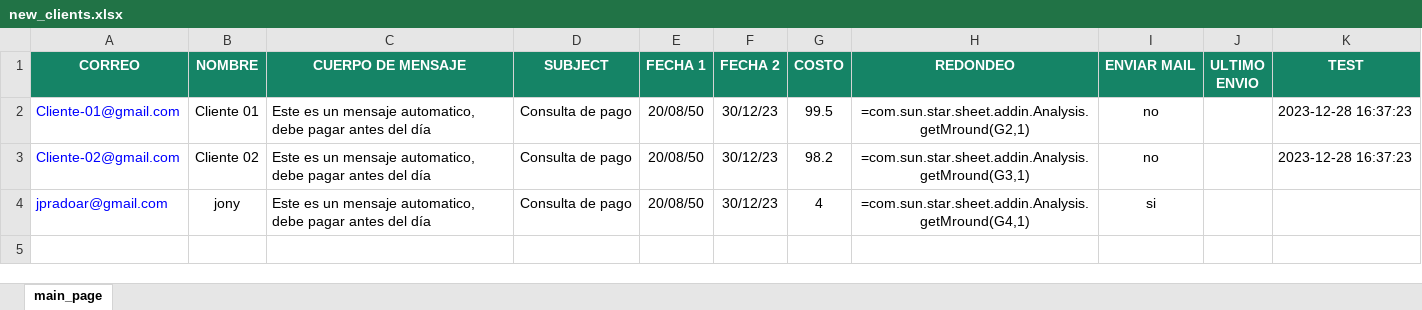
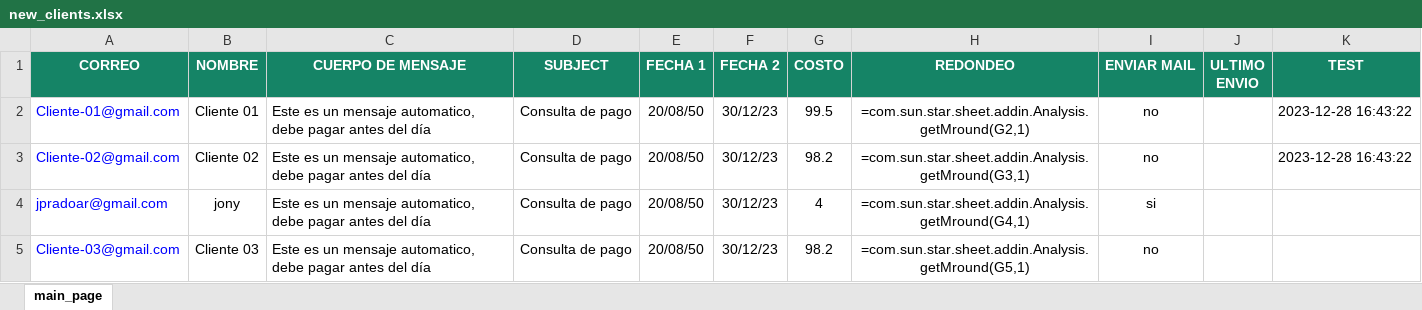
Before and after one commit to jpradoar/mai_client_sender, an Excel workbook: new_clients.xlsx, sheet main_page, drawn as a sheet; values as stored, in another font and other column widths than the file's, no borders; formulas without a stored value are shown as written; the diff names each change by its address in the sheet, - before the commit and + after, or states it on an @@ line.

```diff
--- a/new_clients.xlsx (sheet main_page)
+++ b/new_clients.xlsx (sheet main_page)
-K2:K3 (TEST): 2023-12-28 16:37:23
+K2:K3 (TEST): 2023-12-28 16:43:22
+row 5: Cliente-03@gmail.com | Cliente 03 | Este es un mensaje automatico, debe pagar antes del día | Consulta de pago | 20/08/50 | 30/12/23 | 98.2 | =com.sun.star.sheet.addin.Analysis.getMround(G5,1) | no
```
Also changed, not shown: template_clients.xlsx.
